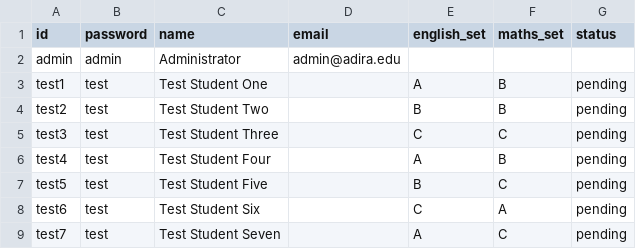
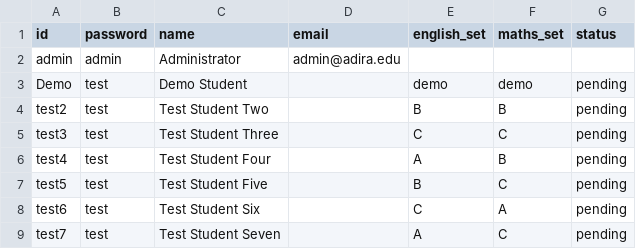
Before and after one commit to amritesh-code/entrance_exam, a CSV file: public/students.csv, drawn as a sheet.

```diff
--- a/public/students.csv
+++ b/public/students.csv
@@ -2,3 +2,3 @@ id,password,name,email,english_set,maths_set,status
 admin,admin,Administrator,admin@adira.edu,,,
-test1,test,Test Student One,,A,B,pending
+Demo,test,Demo Student,,demo,demo,pending
 test2,test,Test Student Two,,B,B,pending
```
Also changed, not shown: 3 other files.
